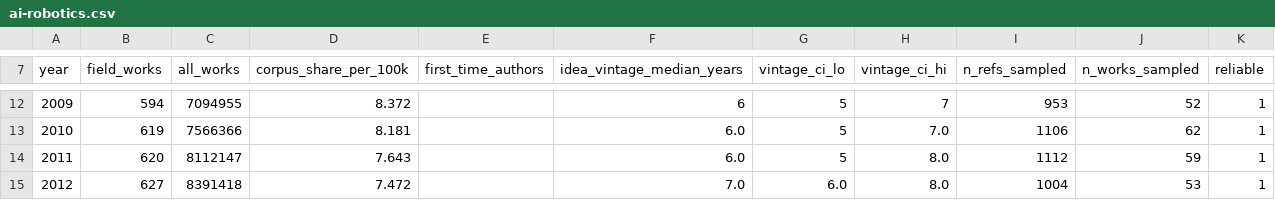
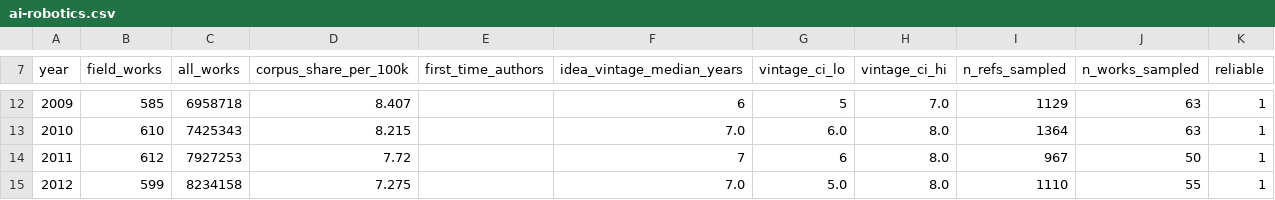
Before and after one commit to protocol/plrd.org, a CSV file: src/data/velocity/ai-robotics.csv, drawn as a sheet; only a part is shown, gaps mark what is left out; the diff covers the shown part only.

```diff
--- a/src/data/velocity/ai-robotics.csv
+++ b/src/data/velocity/ai-robotics.csv
@@ -12,4 +12,4 @@ year,field_works,all_works,corpus_share_per_100k,first_time_authors,idea_vintage
-2009,594,7094955,8.372,,6,5,7,953,52,1
-2010,619,7566366,8.181,,6.0,5,7.0,1106,62,1
-2011,620,8112147,7.643,,6.0,5,8.0,1112,59,1
-2012,627,8391418,7.472,,7.0,6.0,8.0,1004,53,1
+2009,585,6958718,8.407,,6,5,7.0,1129,63,1
+2010,610,7425343,8.215,,7.0,6.0,8.0,1364,63,1
+2011,612,7927253,7.72,,7,6,8.0,967,50,1
+2012,599,8234158,7.275,,7.0,5.0,8.0,1110,55,1
```
Also changed, not shown: 130 edited cells elsewhere in this file, src/data/velocity/digital-human-rights.csv, src/data/velocity/economies-governance.csv, 1 other file.
